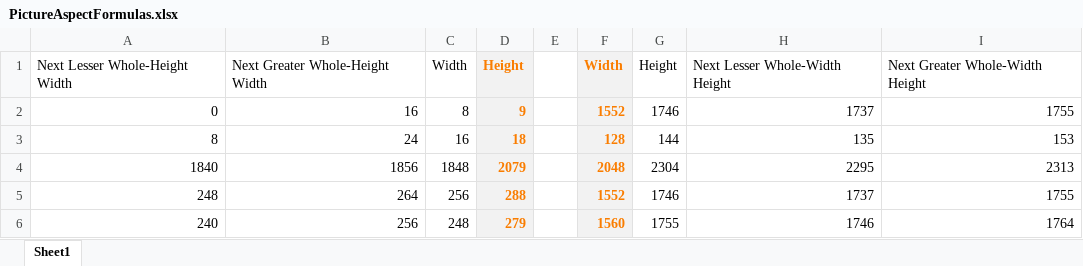
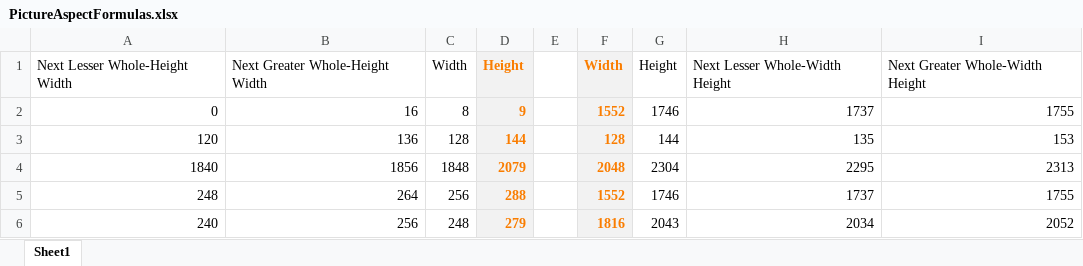
Before and after one commit to JohnnyWasabi/FaceCards, an Excel workbook: SourceAssets/PictureAspectFormulas.xlsx, sheet Sheet1, drawn as a sheet; values as stored, in another font and other column widths than the file's, no borders; the diff names each change by its address in the sheet, - before the commit and + after, or states it on an @@ line.

```diff
--- a/SourceAssets/PictureAspectFormulas.xlsx (sheet Sheet1)
+++ b/SourceAssets/PictureAspectFormulas.xlsx (sheet Sheet1)
-A3: 8
+A3: 120
-B3: 24
+B3: 136
-C3: 16
+C3: 128
-D3: 18
+D3: 144
-F6: 1560
+F6: 1816
-G6: 1755
+G6: 2043
-H6: 1746
+H6: 2034
-I6: 1764
+I6: 2052
```
Also changed, not shown: 4 other files.
